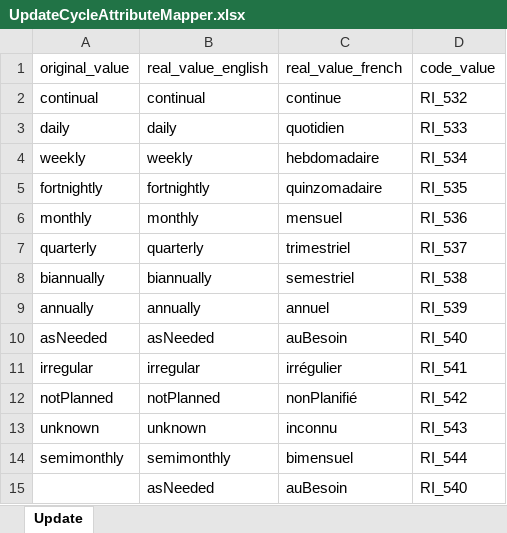
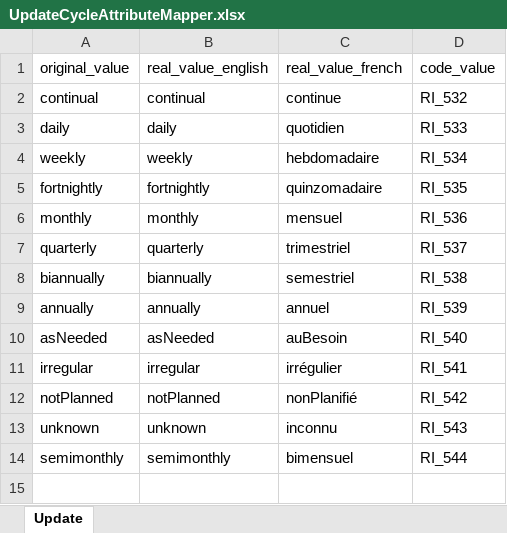
Before and after one commit to federal-geospatial-platform/fgp-metadata-proxy, an Excel workbook: FME_fmw_files/LOOKUP_TABLES/UpdateCycleAttributeMapper.xlsx, sheet Update, drawn as a sheet; values as stored, in another font and other column widths than the file's, no borders; the diff names each change by its address in the sheet, - before the commit and + after, or states it on an @@ line.

```diff
--- a/FME_fmw_files/LOOKUP_TABLES/UpdateCycleAttributeMapper.xlsx (sheet Update)
+++ b/FME_fmw_files/LOOKUP_TABLES/UpdateCycleAttributeMapper.xlsx (sheet Update)
-row 15:  | asNeeded | auBesoin | RI_540
```
Also changed, not shown: FME_fmw_files/LOOKUP_TABLES/ProgressStatusAttributeMapper.xlsx, FME_fmw_files/LOOKUP_TABLES/RoleAttributeMapper.xlsx, 52 other files.
